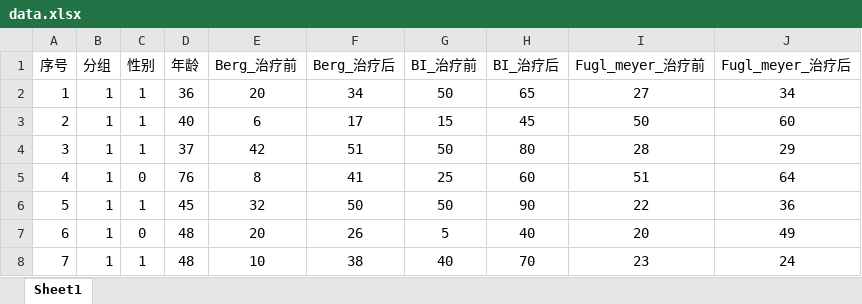
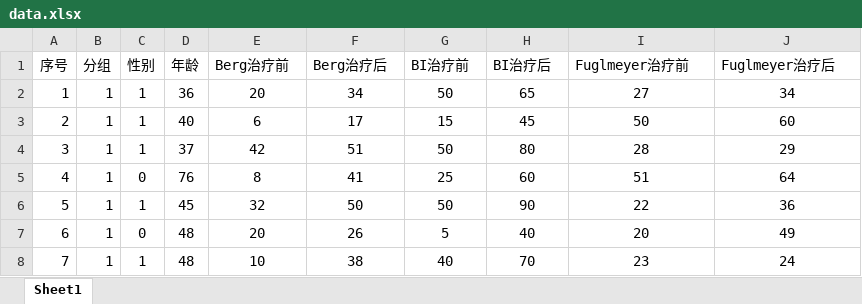
Before and after one commit to jbc222/t-, an Excel workbook: data.xlsx, sheet Sheet1, drawn as a sheet; only a part is shown; values as stored, in another font and other column widths than the file's, no borders; the diff names each change by its address in the sheet, - before the commit and + after, or states it on an @@ line.

```diff
--- a/data.xlsx (sheet Sheet1)
+++ b/data.xlsx (sheet Sheet1)
-E1: Berg_治疗前
+E1: Berg治疗前
-F1: Berg_治疗后
+F1: Berg治疗后
-G1: BI_治疗前
+G1: BI治疗前
-H1: BI_治疗后
+H1: BI治疗后
-I1: Fugl_meyer_治疗前
+I1: Fuglmeyer治疗前
-J1: Fugl_meyer_治疗后
+J1: Fuglmeyer治疗后
```
Also changed, not shown: 4 other files.
